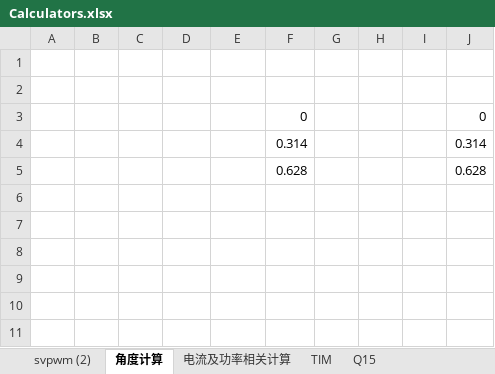
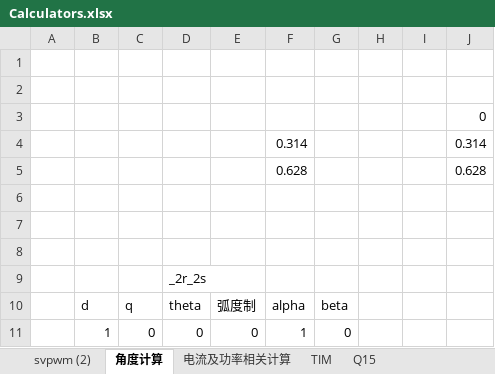
Before and after one commit to zagerx/BLDC, an Excel workbook: DOC/Calculators.xlsx, sheet 角度计算, drawn as a sheet; values as stored, in another font and other column widths than the file's, no borders; the diff names each change by its address in the sheet, - before the commit and + after, or states it on an @@ line.

```diff
--- a/DOC/Calculators.xlsx (sheet 角度计算)
+++ b/DOC/Calculators.xlsx (sheet 角度计算)
-F3: 0
+F3: (empty)
+row 6: (empty)
+row 7: (empty)
+row 8: (empty)
+row 9:  |  |  | _2r_2s
+row 10:  | d | q | theta | 弧度制 | alpha | beta
+row 11:  | 1 | 0 | 0 | 0 | 1 | 0
```
Also changed, not shown: sheet 电流及功率相关计算, 17 other files.
